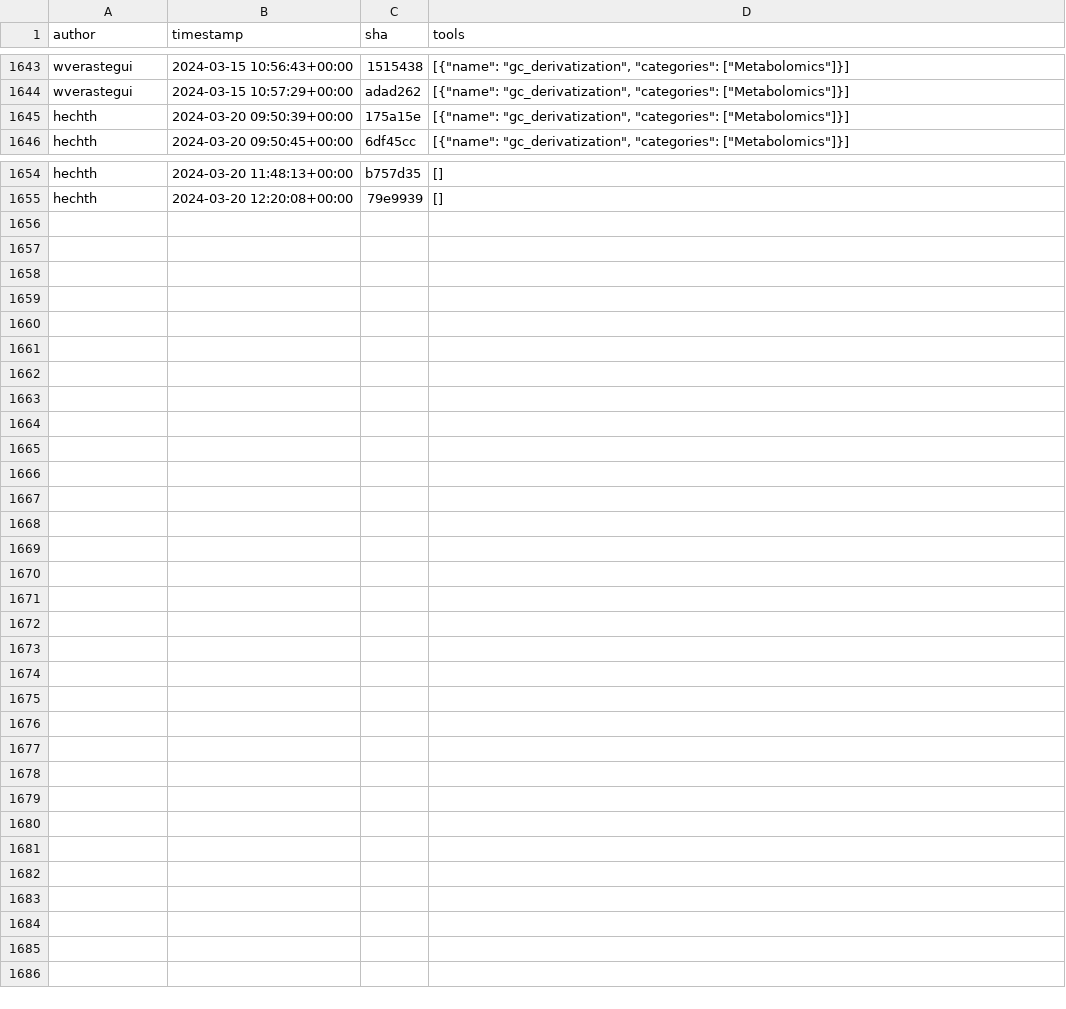
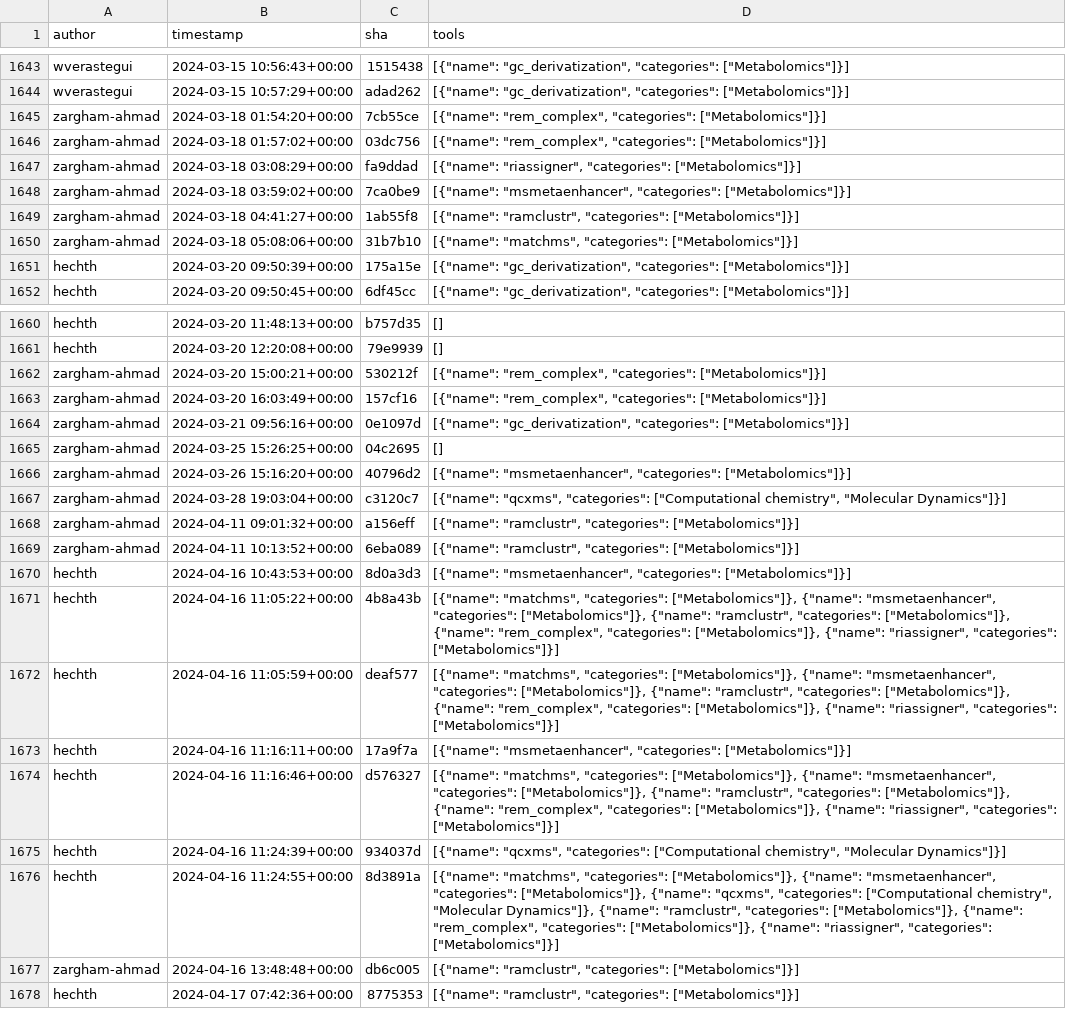
Before and after one commit to kostrykin/galaxy-community-activities, a CSV file: cache/repositories/RECETOX/galaxytools.csv, drawn as a sheet; only a part is shown, gaps mark what is left out; the diff names each change by its address in the sheet, - before the commit and + after, or states it on an @@ line.

```diff
--- a/cache/repositories/RECETOX/galaxytools.csv
+++ b/cache/repositories/RECETOX/galaxytools.csv
+row 1645: zargham-ahmad | 2024-03-18 01:54:20+00:00 | 7cb55ce | [{"name": "rem_complex", "categories": ["Metabolomics"]}]
+row 1646: zargham-ahmad | 2024-03-18 01:57:02+00:00 | 03dc756 | [{"name": "rem_complex", "categories": ["Metabolomics"]}]
+row 1647: zargham-ahmad | 2024-03-18 03:08:29+00:00 | fa9ddad | [{"name": "riassigner", "categories": ["Metabolomics"]}]
+row 1648: zargham-ahmad | 2024-03-18 03:59:02+00:00 | 7ca0be9 | [{"name": "msmetaenhancer", "categories": ["Metabolomics"]}]
+row 1649: zargham-ahmad | 2024-03-18 04:41:27+00:00 | 1ab55f8 | [{"name": "ramclustr", "categories": ["Metabolomics"]}]
+row 1650: zargham-ahmad | 2024-03-18 05:08:06+00:00 | 31b7b10 | [{"name": "matchms", "categories": ["Metabolomics"]}]
+row 1662: zargham-ahmad | 2024-03-20 15:00:21+00:00 | 530212f | [{"name": "rem_complex", "categories": ["Metabolomics"]}]
+row 1663: zargham-ahmad | 2024-03-20 16:03:49+00:00 | 157cf16 | [{"name": "rem_complex", "categories": ["Metabolomics"]}]
+row 1664: zargham-ahmad | 2024-03-21 09:56:16+00:00 | 0e1097d | [{"name": "gc_derivatization", "categories": ["Metabolomics"]}]
+row 1665: zargham-ahmad | 2024-03-25 15:26:25+00:00 | 04c2695 | []
+row 1666: zargham-ahmad | 2024-03-26 15:16:20+00:00 | 40796d2 | [{"name": "msmetaenhancer", "categories": ["Metabolomics"]}]
+row 1667: zargham-ahmad | 2024-03-28 19:03:04+00:00 | c3120c7 | [{"name": "qcxms", "categories": ["Computational chemistry", "Molecular Dynamics"]}]
+row 1668: zargham-ahmad | 2024-04-11 09:01:32+00:00 | a156eff | [{"name": "ramclustr", "categories": ["Metabolomics"]}]
+row 1669: zargham-ahmad | 2024-04-11 10:13:52+00:00 | 6eba089 | [{"name": "ramclustr", "categories": ["Metabolomics"]}]
+row 1670: hechth | 2024-04-16 10:43:53+00:00 | 8d0a3d3 | [{"name": "msmetaenhancer", "categories": ["Metabolomics"]}]
+row 1671: hechth | 2024-04-16 11:05:22+00:00 | 4b8a43b | [{"name": "matchms", "categories": ["Metabolomics"]}, {"name": "msmetaenhancer", "categories": ["Metabolomics"]}, {"name": "ramclustr", "categories": ["Metabolomics"]}, {"name": "rem_complex", "categories": ["Metabolomics"]}, {"name": "riassigner", "categories": ["Metabolomics"]}]
+row 1672: hechth | 2024-04-16 11:05:59+00:00 | deaf577 | [{"name": "matchms", "categories": ["Metabolomics"]}, {"name": "msmetaenhancer", "categories": ["Metabolomics"]}, {"name": "ramclustr", "categories": ["Metabolomics"]}, {"name": "rem_complex", "categories": ["Metabolomics"]}, {"name": "riassigner", "categories": ["Metabolomics"]}]
+row 1673: hechth | 2024-04-16 11:16:11+00:00 | 17a9f7a | [{"name": "msmetaenhancer", "categories": ["Metabolomics"]}]
+row 1674: hechth | 2024-04-16 11:16:46+00:00 | d576327 | [{"name": "matchms", "categories": ["Metabolomics"]}, {"name": "msmetaenhancer", "categories": ["Metabolomics"]}, {"name": "ramclustr", "categories": ["Metabolomics"]}, {"name": "rem_complex", "categories": ["Metabolomics"]}, {"name": "riassigner", "categories": ["Metabolomics"]}]
+row 1675: hechth | 2024-04-16 11:24:39+00:00 | 934037d | [{"name": "qcxms", "categories": ["Computational chemistry", "Molecular Dynamics"]}]
+row 1676: hechth | 2024-04-16 11:24:55+00:00 | 8d3891a | [{"name": "matchms", "categories": ["Metabolomics"]}, {"name": "msmetaenhancer", "categories": ["Metabolomics"]}, {"name": "qcxms", "categories": ["Computational chemistry", "Molecular Dynamics"]}, {"name": "ramclustr", "categories": ["Metabolomics"]}, {"name": "rem_complex", "categories": ["Metabolomics"]}, {"name": "riassigner", "categories": ["Metabolomics"]}]
+row 1677: zargham-ahmad | 2024-04-16 13:48:48+00:00 | db6c005 | [{"name": "ramclustr", "categories": ["Metabolomics"]}]
+row 1678: hechth | 2024-04-17 07:42:36+00:00 | 8775353 | [{"name": "ramclustr", "categories": ["Metabolomics"]}]
```
Also changed, not shown: cache/avatars.csv, cache/repositories/ARTbio/tools-artbio.csv, 7 other files.
